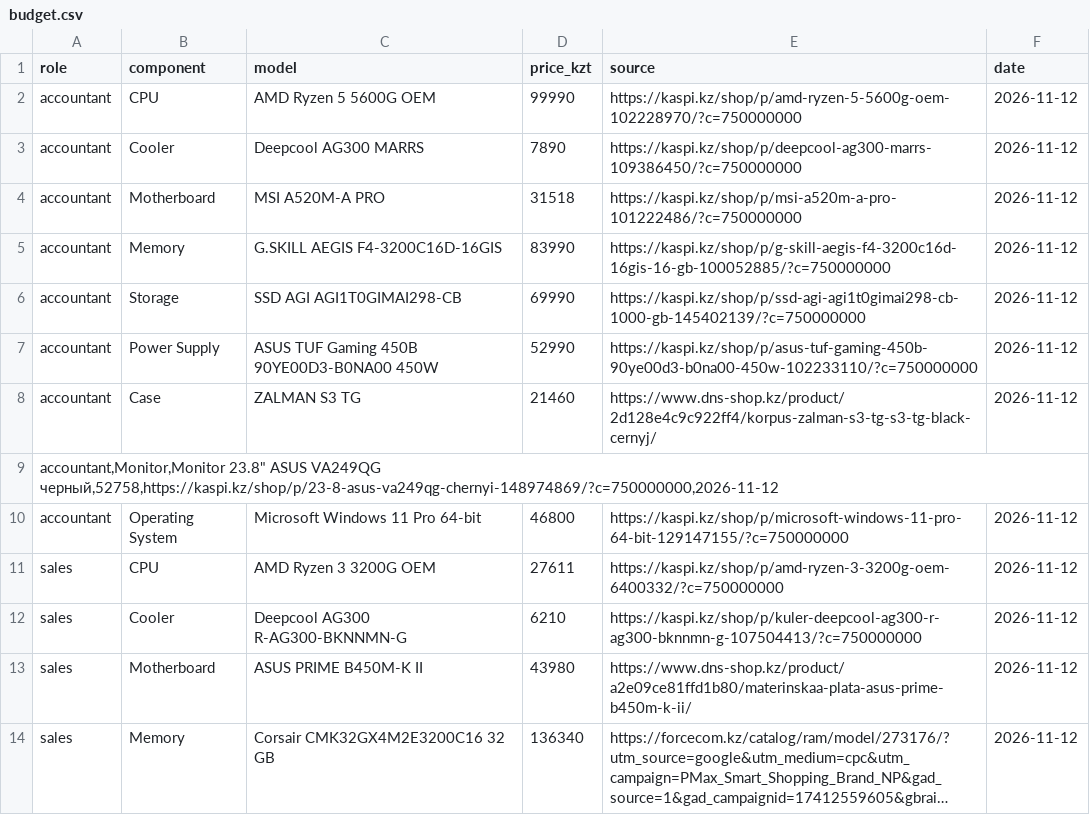
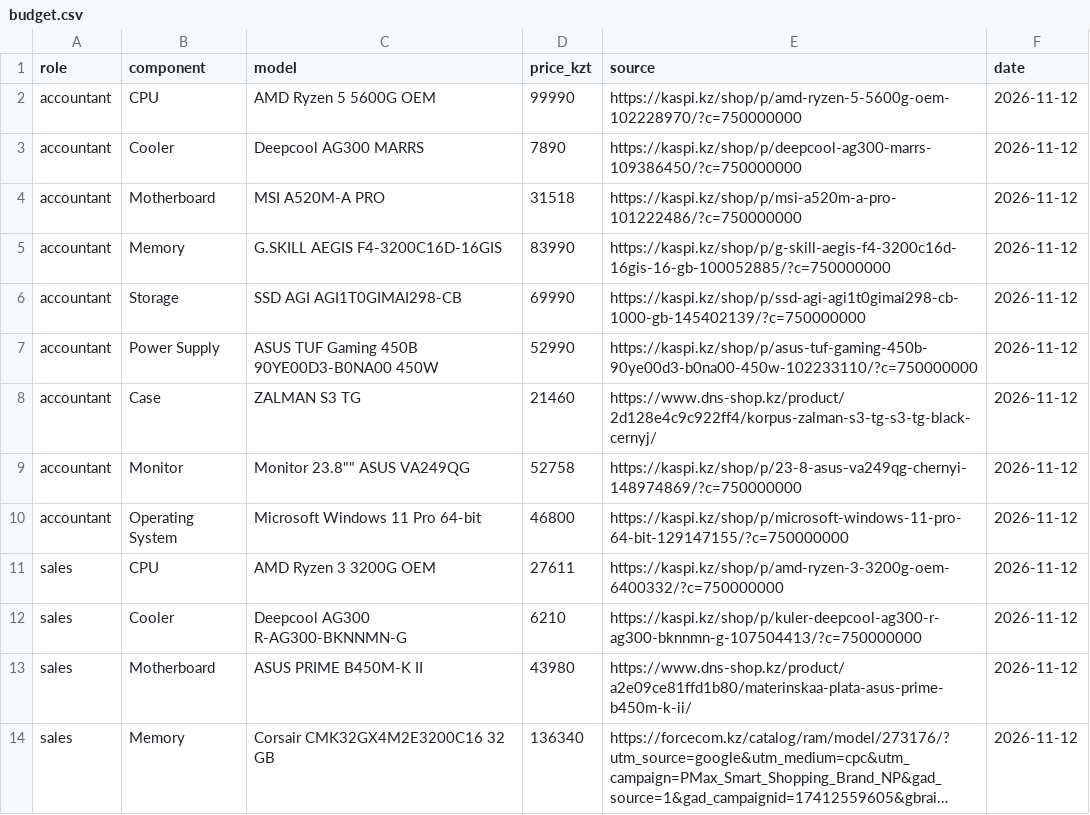
Before and after one commit to AlimkhanBarat/osarch-barat, a CSV file: tickets/ticket2-office-spec/budget.csv, drawn as a sheet; only a part is shown; long unchanged cells end in ….

Commit message:
Update budget.csv

```diff
--- a/tickets/ticket2-office-spec/budget.csv
+++ b/tickets/ticket2-office-spec/budget.csv
@@ -8,3 +8,3 @@ accountant,Power Supply,ASUS TUF Gaming 450B 90YE00D3-B0NA00 450W,52990,https://
 accountant,Case,ZALMAN S3 TG,21460,https://www.dns-shop.kz/product/2d128e4c9c922ff4/korpus-zalman-s3-tg-s3-tg-black-cernyj/,2026-11-12
-"accountant,Monitor,Monitor 23.8"" ASUS VA249QG черный,52758,https://kaspi.kz/shop/p/23-8-asus-va249qg-chernyi-148974869/?c=750000000,2026-11-12"
+accountant,Monitor,Monitor 23.8"" ASUS VA249QG,52758,https://kaspi.kz/shop/p/23-8-asus-va249qg-chernyi-148974869/?c=750000000,2026-11-12
 accountant,Operating System,Microsoft Windows 11 Pro 64-bit,46800,https://kaspi.kz/shop/p/microsoft-windows-11-pro-64-bit-129147155/?c=750000000,2026-11-12
```
